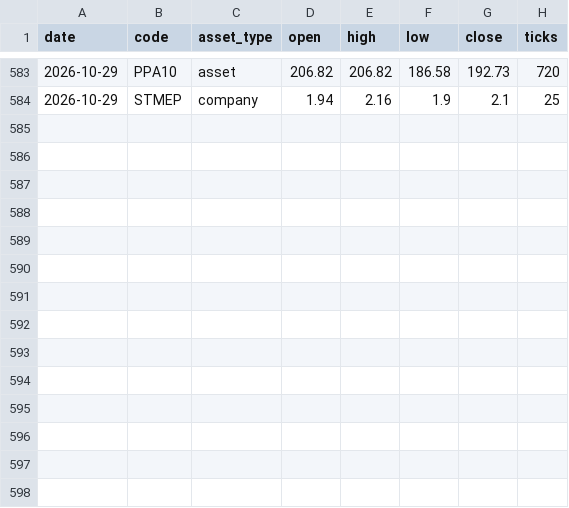
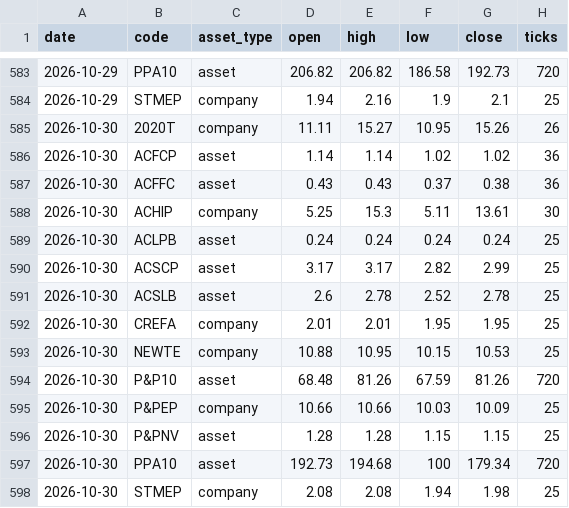
Before and after one commit to CNAinput/dailydumps, a CSV file: daily/ohlc.csv, drawn as a sheet; only a part is shown, gaps mark what is left out.

```diff
--- a/daily/ohlc.csv
+++ b/daily/ohlc.csv
@@ -584 +584,15 @@ date,code,asset_type,open,high,low,close,ticks
 2026-10-29,STMEP,company,1.94,2.16,1.9,2.1,25
+2026-10-30,2020T,company,11.11,15.27,10.95,15.26,26
+2026-10-30,ACFCP,asset,1.14,1.14,1.02,1.02,36
+2026-10-30,ACFFC,asset,0.43,0.43,0.37,0.38,36
+2026-10-30,ACHIP,company,5.25,15.3,5.11,13.61,30
+2026-10-30,ACLPB,asset,0.24,0.24,0.24,0.24,25
+2026-10-30,ACSCP,asset,3.17,3.17,2.82,2.99,25
+2026-10-30,ACSLB,asset,2.6,2.78,2.52,2.78,25
+2026-10-30,CREFA,company,2.01,2.01,1.95,1.95,25
+2026-10-30,NEWTE,company,10.88,10.95,10.15,10.53,25
+2026-10-30,P&P10,asset,68.48,81.26,67.59,81.26,720
+2026-10-30,P&PEP,company,10.66,10.66,10.03,10.09,25
+2026-10-30,P&PNV,asset,1.28,1.28,1.15,1.15,25
+2026-10-30,PPA10,asset,192.73,194.68,100,179.34,720
+2026-10-30,STMEP,company,2.08,2.08,1.94,1.98,25
```
Also changed, not shown: daily/ohlc_adjusted.csv, 9 other files.
